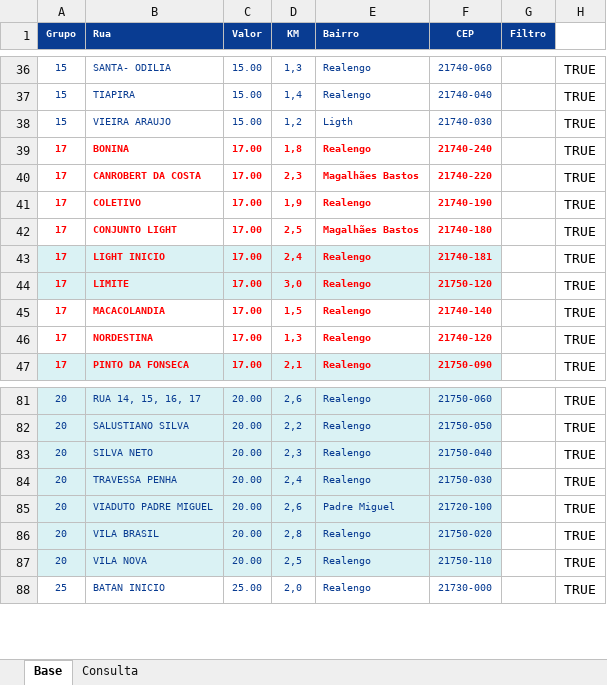
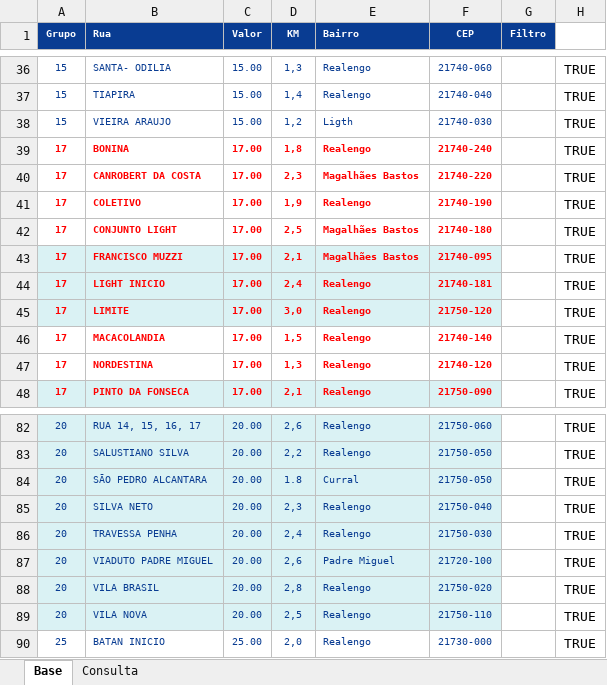
Before and after one commit to PauloOliveira2603/consulta-corridas, an Excel workbook: Controle corridas NOVO.xlsx, sheet Base, drawn as a sheet; only a part is shown, gaps mark what is left out; values as stored, in another font and other column widths than the file's, no borders; the diff names each change by its address in the sheet, - before the commit and + after, or states it on an @@ line.

Commit message:
Add files via upload

```diff
--- a/Controle corridas NOVO.xlsx (sheet Base)
+++ b/Controle corridas NOVO.xlsx (sheet Base)
+row 43: 17 | FRANCISCO MUZZI | 17.00 | 2,1 | Magalhães Bastos | 21740-095 |  | TRUE
+row 84: 20 | SÃO PEDRO ALCANTARA | 20.00 | 1.8 | Curral | 21750-050 |  | TRUE
```
Also changed, not shown: formulas that keep their value.
